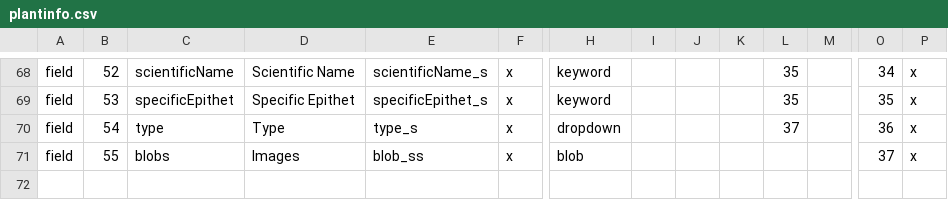
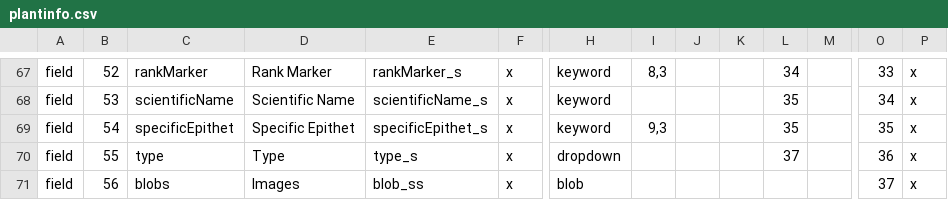
Before and after one commit to zhang-yanan/botgarden_project, a CSV file: search/plantinfo.csv, drawn as a sheet; only a part is shown, gaps mark what is left out; addresses are those after the commit; rows hold the shown columns only; the diff covers the shown part only; the diff names each change by its address in the sheet, - before the commit and + after, or states it on an @@ line.

Commit message:
UCBG-358, UCBG-358: make GBIF fields searchable -- 3 columns now needed

```diff
--- a/search/plantinfo.csv
+++ b/search/plantinfo.csv
-C67: scientificName
+C67: rankMarker
-D67: Scientific Name
+D67: Rank Marker
-E67: scientificName_s
+E67: rankMarker_s
-I67: (empty)
+I67: 8,3
-L67: 35
+L67: 34
-O67: 34
+O67: 33
-C68: specificEpithet
+C68: scientificName
-D68: Specific Epithet
+D68: Scientific Name
-E68: specificEpithet_s
+E68: scientificName_s
-O68: 35
+O68: 34
+row 69: field | 54 | specificEpithet | Specific Epithet | specificEpithet_s | x | keyword | 9,3 |  |  | 35 |  | 35 | x
-B70: 54
+B70: 55
-B71: 55
+B71: 56
```
Also changed, not shown: 1 added row, 2 removed rows, 1 moved row and 56 edited cells elsewhere in this file.
